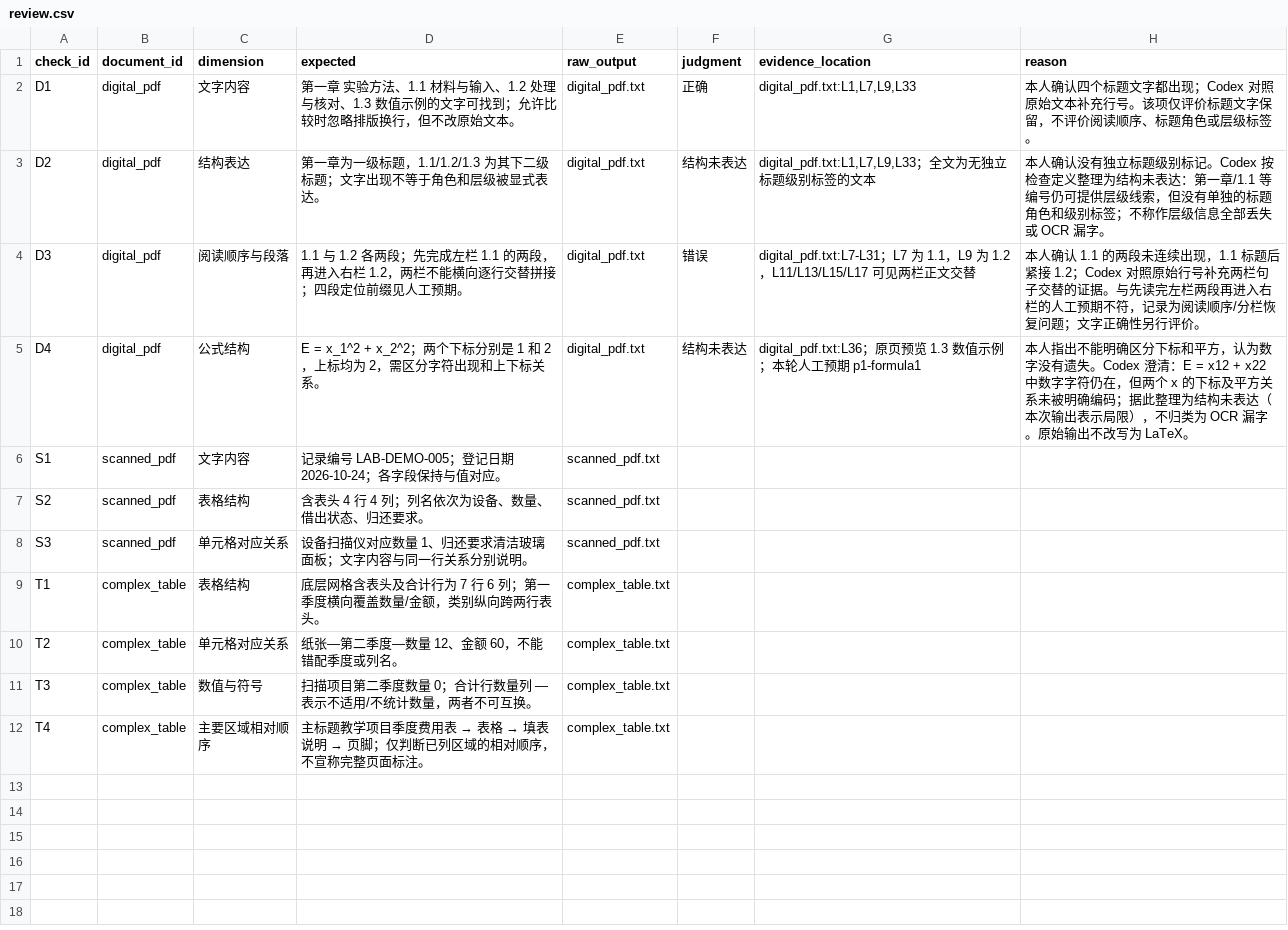
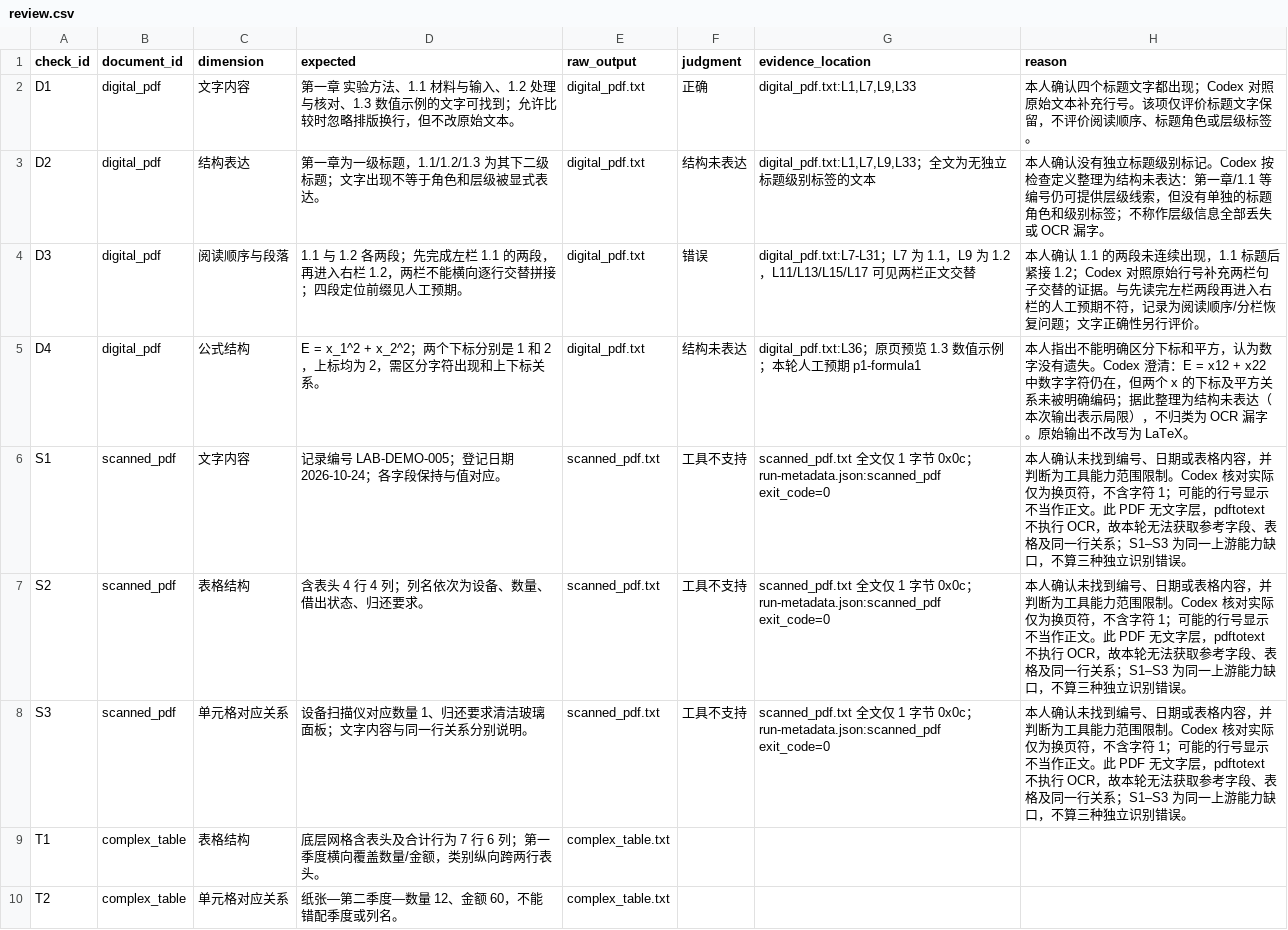
Before and after one commit to yaxiaodang/multimodal-ai-bootcamp, a CSV file: week05/runs/baseline-20261025T105130-507b20/review.csv, drawn as a sheet; only a part is shown; the shorter side is filled out with more unchanged rows.

Commit message:
docs: record scan limitations and clarify empty text output

```diff
--- a/week05/runs/baseline-20261025T105130-507b20/review.csv
+++ b/week05/runs/baseline-20261025T105130-507b20/review.csv
@@ -5,5 +5,5 @@ D3,digital_pdf,阅读顺序与段落,1.1 与 1.2 各两段；先完成左栏 1.1
 D4,digital_pdf,公式结构,E = x_1^2 + x_2^2；两个下标分别是 1 和 2，上标均为 2，需区分字符出现和上下标关系。,digital_pdf.txt,结构未表达,digital_pdf.txt:L36；原页预览 1.3 数值示例；本轮人工预期 p1-formula1,本人指出不能明确区分下标和平方，认为数字没有遗失。Codex 澄清：E = x12 + x22 中数字字符仍在，但两个 x 的下标及平方关系未被明确编码；据此整理为结构未表达（本次输出表示局限），不归类为 OCR 漏字。原始输出不改写为 LaTeX。
-S1,scanned_pdf,文字内容,记录编号 LAB-DEMO-005；登记日期 2026-10-24；各字段保持与值对应。,scanned_pdf.txt,,,
-S2,scanned_pdf,表格结构,含表头 4 行 4 列；列名依次为设备、数量、借出状态、归还要求。,scanned_pdf.txt,,,
-S3,scanned_pdf,单元格对应关系,设备扫描仪对应数量 1、归还要求清洁玻璃面板；文字内容与同一行关系分别说明。,scanned_pdf.txt,,,
+S1,scanned_pdf,文字内容,记录编号 LAB-DEMO-005；登记日期 2026-10-24；各字段保持与值对应。,scanned_pdf.txt,工具不支持,scanned_pdf.txt 全文仅 1 字节 0x0c；run-metadata.json:scanned_pdf exit_code=0,本人确认未找到编号、日期或表格内容，并判断为工具能力范围限制。Codex 核对实际仅为换页符，不含字符 1；可能的行号显示不当作正文。此 PDF 无文字层，pdftotext 不执行 OCR，故本轮无法获取参考字段、表格及同一行关系；S1–S3 为同一上游能力缺口，不算三种独立识别错误。
+S2,scanned_pdf,表格结构,含表头 4 行 4 列；列名依次为设备、数量、借出状态、归还要求。,scanned_pdf.txt,工具不支持,scanned_pdf.txt 全文仅 1 字节 0x0c；run-metadata.json:scanned_pdf exit_code=0,本人确认未找到编号、日期或表格内容，并判断为工具能力范围限制。Codex 核对实际仅为换页符，不含字符 1；可能的行号显示不当作正文。此 PDF 无文字层，pdftotext 不执行 OCR，故本轮无法获取参考字段、表格及同一行关系；S1–S3 为同一上游能力缺口，不算三种独立识别错误。
+S3,scanned_pdf,单元格对应关系,设备扫描仪对应数量 1、归还要求清洁玻璃面板；文字内容与同一行关系分别说明。,scanned_pdf.txt,工具不支持,scanned_pdf.txt 全文仅 1 字节 0x0c；run-metadata.json:scanned_pdf exit_code=0,本人确认未找到编号、日期或表格内容，并判断为工具能力范围限制。Codex 核对实际仅为换页符，不含字符 1；可能的行号显示不当作正文。此 PDF 无文字层，pdftotext 不执行 OCR，故本轮无法获取参考字段、表格及同一行关系；S1–S3 为同一上游能力缺口，不算三种独立识别错误。
 T1,complex_table,表格结构,底层网格含表头及合计行为 7 行 6 列；第一季度横向覆盖数量/金额，类别纵向跨两行表头。,complex_table.txt,,,
```
Also changed, not shown: 6 other files.
